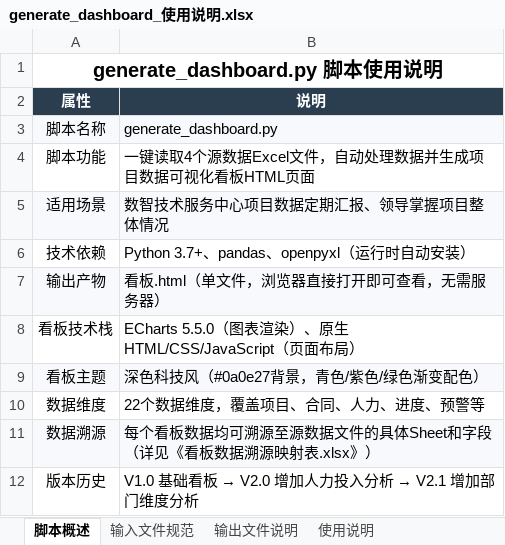
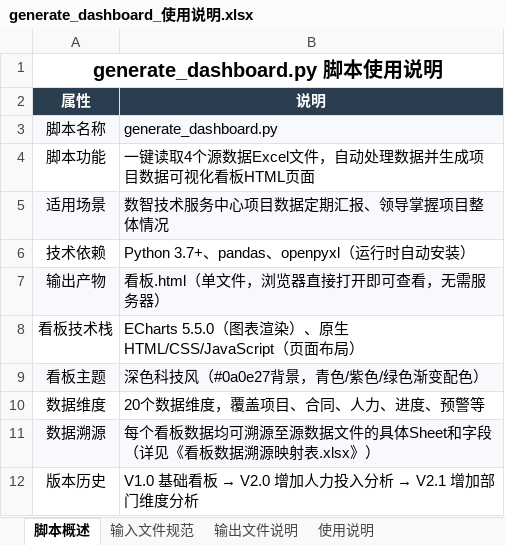
Before and after one commit to ketiann/ProjectKanban, an Excel workbook: generate_dashboard_使用说明.xlsx, sheet 脚本概述, drawn as a sheet; values as stored, in another font and other column widths than the file's, no borders; the diff names each change by its address in the sheet, - before the commit and + after, or states it on an @@ line.

```diff
--- a/generate_dashboard_使用说明.xlsx (sheet 脚本概述)
+++ b/generate_dashboard_使用说明.xlsx (sheet 脚本概述)
-B10 (说明): 22个数据维度，覆盖项目、合同、人力、进度、预警等
+B10 (说明): 20个数据维度，覆盖项目、合同、人力、进度、预警等
```
Also changed, not shown: sheet 输出文件说明, sheet 使用说明, 看板数据溯源映射表.xlsx, 4 other files.
